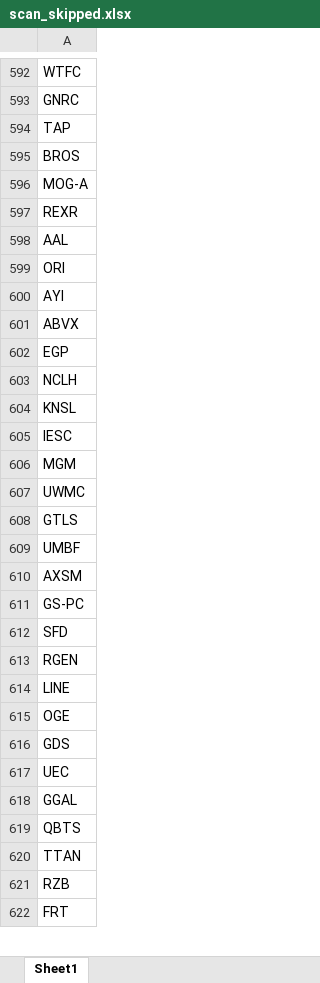
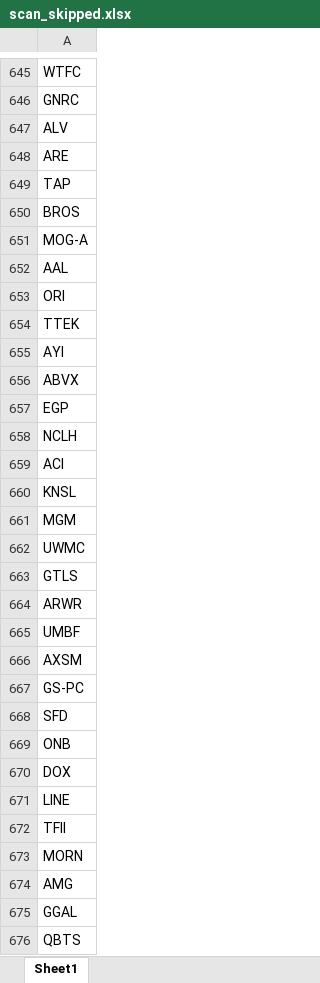
Before and after one commit to fbali10-ux/ABD_ikili_dip, an Excel workbook: scan_skipped.xlsx, sheet Sheet1, drawn as a sheet; only a part is shown, gaps mark what is left out; the shorter side is filled out with more unchanged rows; values as stored, in another font and other column widths than the file's, no borders; removed rows and columns are numbered as before the commit, all else as after; the diff covers the shown part only; the diff names each change by its address in the sheet, - before the commit and + after, or states it on an @@ line.

```diff
--- a/scan_skipped.xlsx (sheet Sheet1)
+++ b/scan_skipped.xlsx (sheet Sheet1)
+row 647: ALV
+row 648: ARE
-row 597: REXR
+row 654: TTEK
+row 659: ACI
-row 605: IESC
+row 664: ARWR
-A669: RGEN
+A669: ONB
+row 670: DOX
-A672: OGE
+A672: TFII
-A673: GDS
+A673: MORN
-A674: UEC
+A674: AMG
```
Also changed, not shown: 95 added rows, 42 removed rows and 24 edited cells elsewhere in this sheet, dip_yakalama_daily_120dip_rebound_sonuclar.xlsx, 1 other file.
